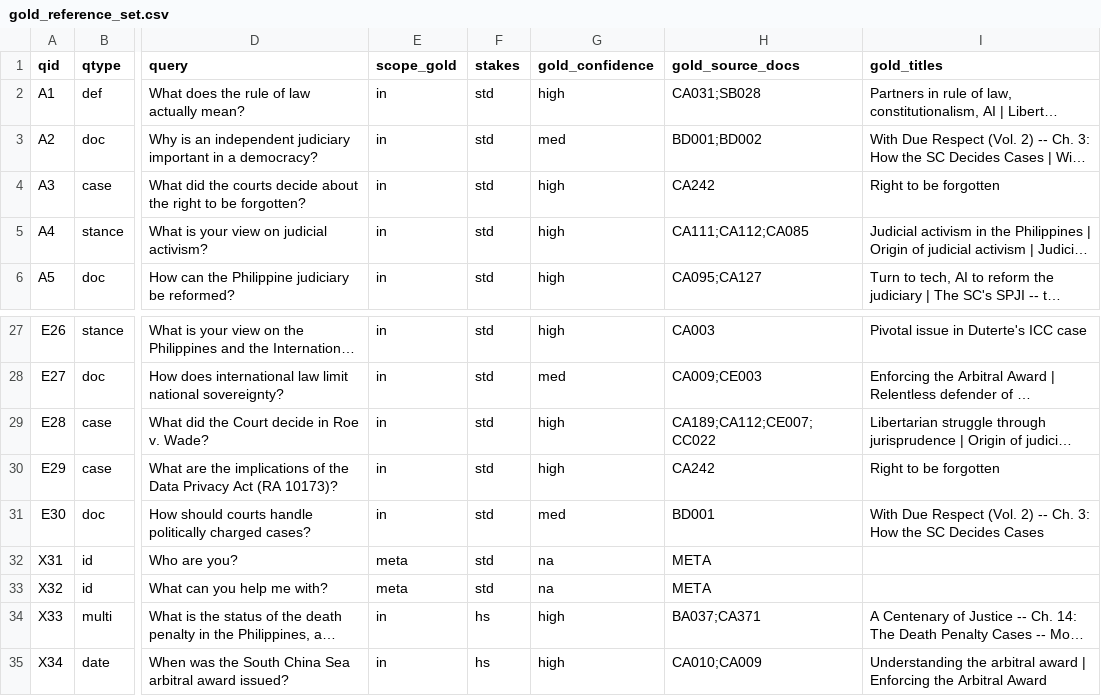
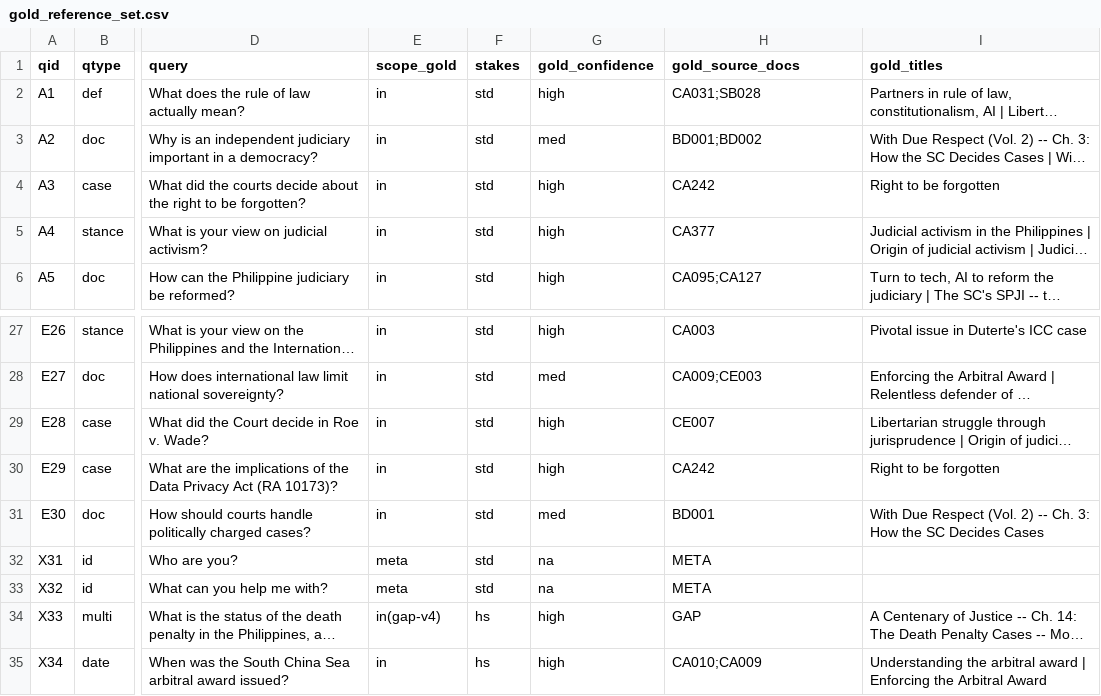
Before and after one commit to jeanettepao-star/Supervaise-Reachy-Mini-Project, a CSV file: eval/results/gold_reference_set.csv, drawn as a sheet; only a part is shown, gaps mark what is left out; long unchanged cells end in …; the diff names each change by its address in the sheet, - before the commit and + after, or states it on an @@ line.

```diff
--- a/eval/results/gold_reference_set.csv
+++ b/eval/results/gold_reference_set.csv
-H5 (gold_source_docs): CA111;CA112;CA085
+H5 (gold_source_docs): CA377
-H29 (gold_source_docs): CA189;CA112;CE007;CC022
+H29 (gold_source_docs): CE007
-E34 (scope_gold): in
+E34 (scope_gold): in(gap-v4)
-H34 (gold_source_docs): BA037;CA371
+H34 (gold_source_docs): GAP
```
